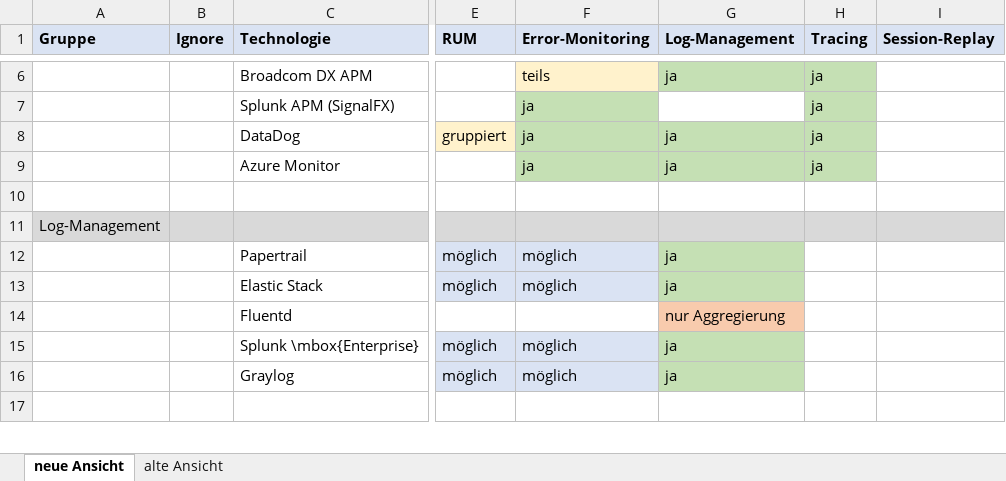
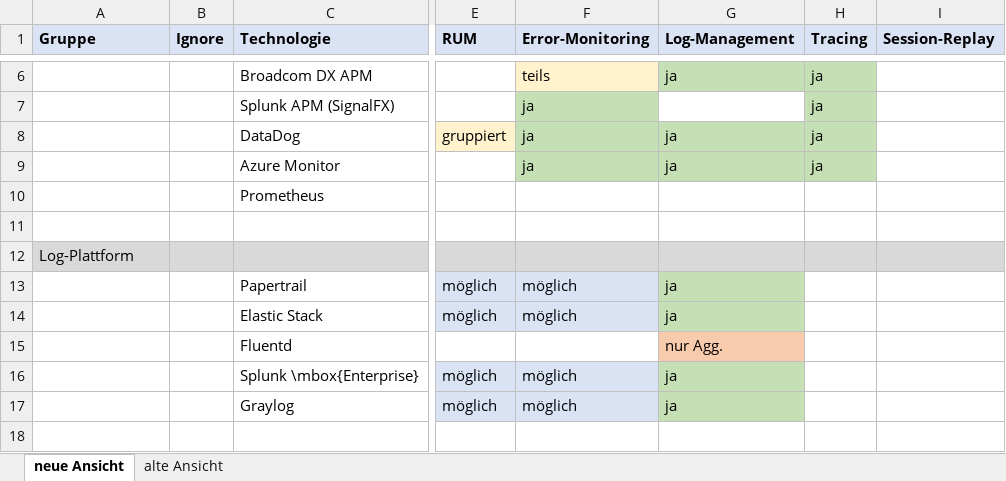
Before and after one commit to JapuDCret/bachelorarbeit, an Excel workbook: data/tools-und-werkzeuge/Tools-und-Werkzeuge.xlsx, sheet neue Ansicht, drawn as a sheet; only a part is shown, gaps mark what is left out; values as stored, in another font and other column widths than the file's, no borders; conditional formats not drawn; addresses are those after the commit; the diff covers the shown part only; the diff names each change by its address in the sheet, - before the commit and + after, or states it on an @@ line.

Commit message:
[ELAB-414] rework of 'Werkzeuge und Technologien'^5

```diff
--- a/data/tools-und-werkzeuge/Tools-und-Werkzeuge.xlsx (sheet neue Ansicht)
+++ b/data/tools-und-werkzeuge/Tools-und-Werkzeuge.xlsx (sheet neue Ansicht)
@@ row 23 moved to row 10: Prometheus @@
-A12 (Gruppe): Log-Management
+A12 (Gruppe): Log-Plattform
-G15 (Log-Management): nur Aggregierung
+G15 (Log-Management): nur Agg.
```
Also changed, not shown: 2 removed rows and 4 edited cells elsewhere in this sheet, 11 other files.
